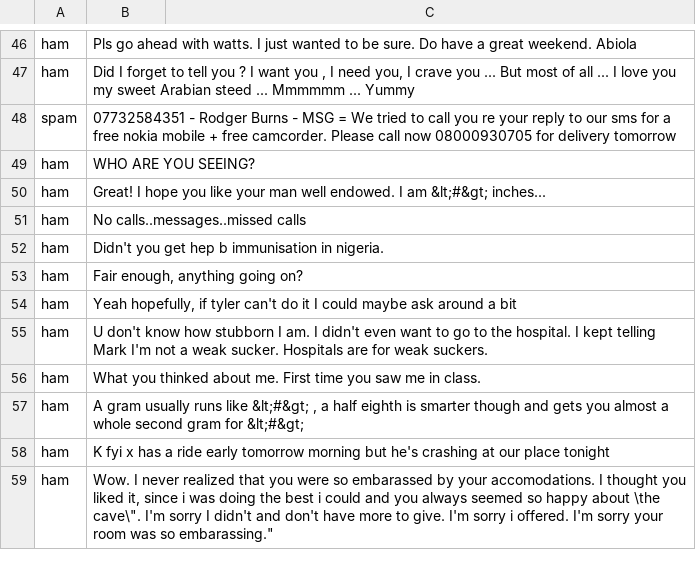
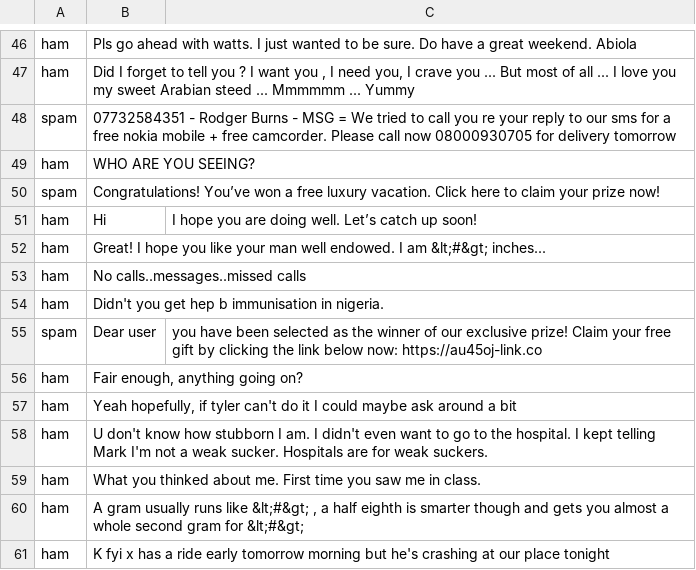
Before and after one commit to Karth-i/mdl-lab, a CSV file: spam1.csv, drawn as a sheet; only a part is shown, gaps mark what is left out; the shorter side is filled out with more unchanged rows.

Commit message:
Update spam1.csv

```diff
--- a/spam1.csv
+++ b/spam1.csv
@@ -49,2 +49,4 @@ spam,07732584351 - Rodger Burns - MSG = We tried to call you re your reply to ou
 ham,WHO ARE YOU SEEING?
+spam,Congratulations! You’ve won a free luxury vacation. Click here to claim your prize now!
+ham,Hi, I hope you are doing well. Let’s catch up soon!
 ham,Great! I hope you like your man well endowed. I am  &lt;#&gt;  inches...
@@ -52,2 +54,3 @@ ham,No calls..messages..missed calls
 ham,Didn't you get hep b immunisation in nigeria.
+spam, Dear user, you have been selected as the winner of our exclusive prize! Claim your free gift by clicking the link below now: https://au45oj-link.co
 ham,"Fair enough, anything going on?"
```
